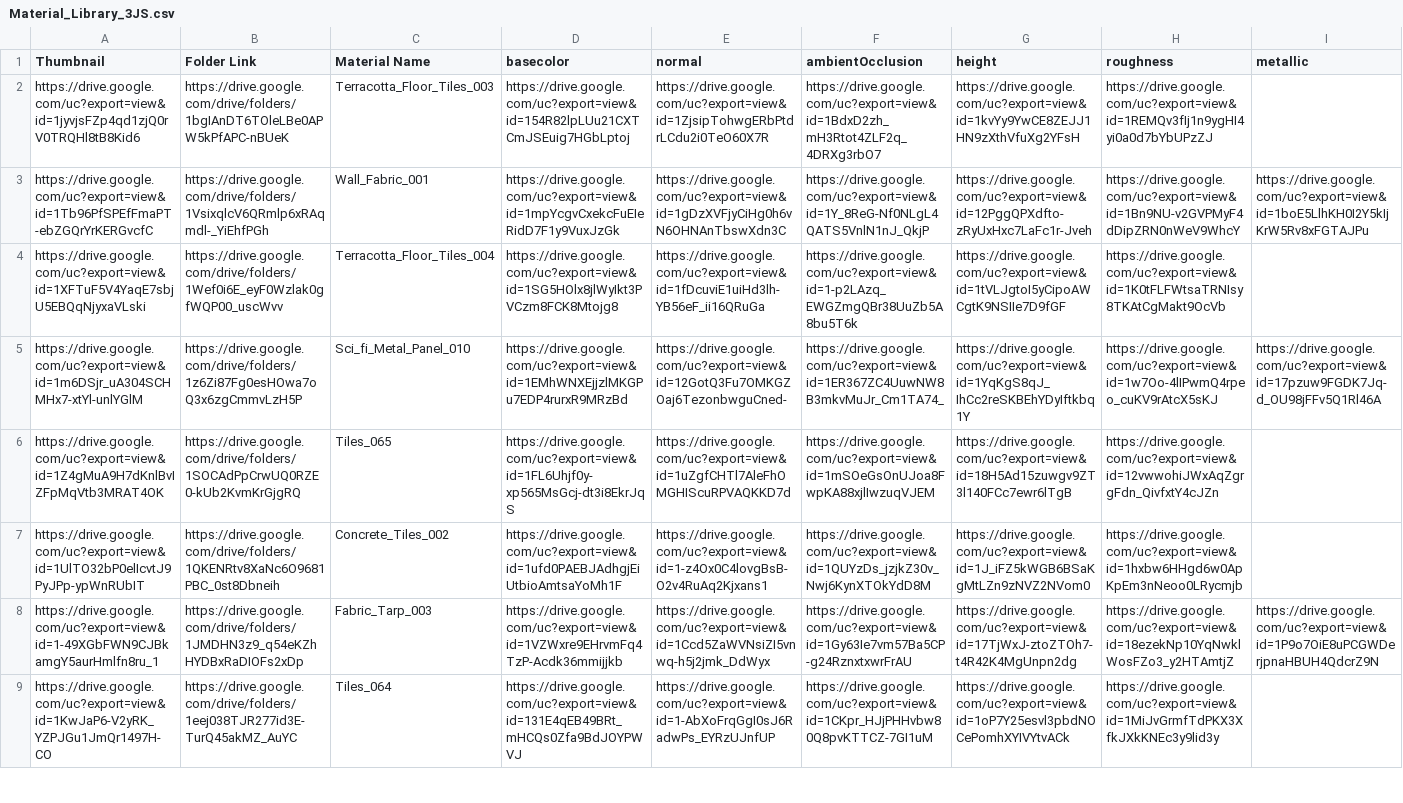
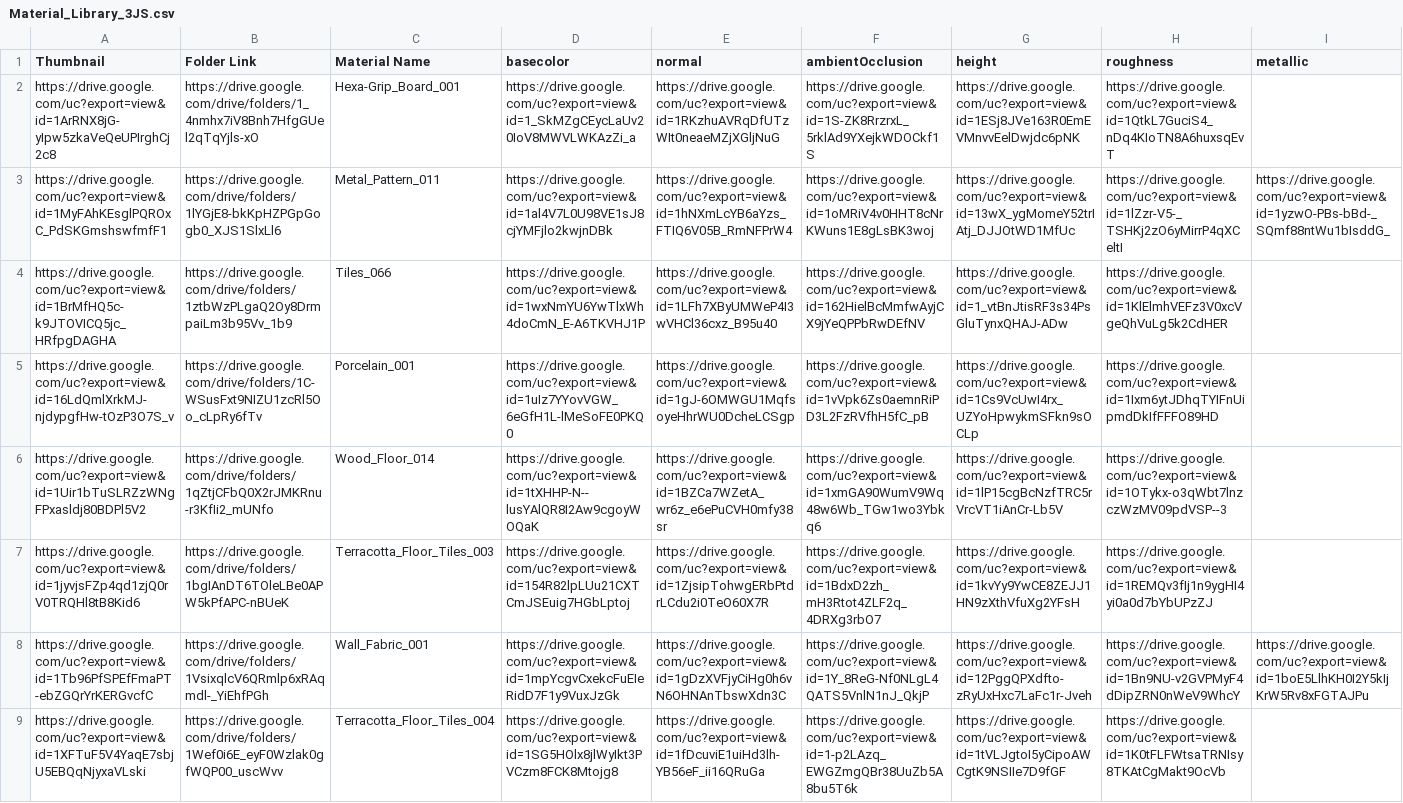
Before and after one commit to gendosplace/Material_Library, a CSV file: Material_Library_3JS.csv, drawn as a sheet; only a part is shown; the shorter side is filled out with more unchanged rows; rows hold the shown columns only; the diff names each change by its address in the sheet, - before the commit and + after, or states it on an @@ line.

Commit message:
Update Material_Library_3JS.csv
22Setembro

```diff
--- a/Material_Library_3JS.csv
+++ b/Material_Library_3JS.csv
+row 2: https://drive.google.com/uc?export=view&id=1ArRNX8jG-yIpw5zkaVeQeUPIrghCj2c8 | https://drive.google.com/drive/folders/1_4nmhx7iV8Bnh7HfgGUel2qTqYjls-xO | Hexa-Grip_Board_001 | https://drive.google.com/uc?export=view&id=1_SkMZgCEycLaUv20IoV8MWVLWKAzZi_a | https://drive.google.com/uc?export=view&id=1RKzhuAVRqDfUTzWIt0neaeMZjXGljNuG | https://drive.google.com/uc?export=view&id=1S-ZK8RrzrxL_5rklAd9YXejkWDOCkf1S | https://drive.google.com/uc?export=view&id=1ESj8JVe163R0EmEVMnvvEelDwjdc6pNK | https://drive.google.com/uc?export=view&id=1QtkL7GuciS4_nDq4KIoTN8A6huxsqEvT
+row 3: https://drive.google.com/uc?export=view&id=1MyFAhKEsglPQROxC_PdSKGmshswfmfF1 | https://drive.google.com/drive/folders/1lYGjE8-bkKpHZPGpGogb0_XJS1SlxLl6 | Metal_Pattern_011 | https://drive.google.com/uc?export=view&id=1al4V7L0U98VE1sJ8cjYMFjlo2kwjnDBk | https://drive.google.com/uc?export=view&id=1hNXmLcYB6aYzs_FTIQ6V05B_RmNFPrW4 | https://drive.google.com/uc?export=view&id=1oMRiV4v0HHT8cNrKWuns1E8gLsBK3woj | https://drive.google.com/uc?export=view&id=13wX_ygMomeY52trIAtj_DJJOtWD1MfUc | https://drive.google.com/uc?export=view&id=1lZzr-V5-_TSHKj2zO6yMirrP4qXCeltI | https://drive.google.com/uc?export=view&id=1yzwO-PBs-bBd-_SQmf88ntWu1bIsddG_
+row 4: https://drive.google.com/uc?export=view&id=1BrMfHQ5c-k9JTOVICQ5jc_HRfpgDAGHA | https://drive.google.com/drive/folders/1ztbWzPLgaQ2Oy8DrmpaiLm3b95Vv_1b9 | Tiles_066 | https://drive.google.com/uc?export=view&id=1wxNmYU6YwTlxWh4doCmN_E-A6TKVHJ1P | https://drive.google.com/uc?export=view&id=1LFh7XByUMWeP4I3wVHCl36cxz_B95u40 | https://drive.google.com/uc?export=view&id=162HielBcMmfwAyjCX9jYeQPPbRwDEfNV | https://drive.google.com/uc?export=view&id=1_vtBnJtisRF3s34PsGluTynxQHAJ-ADw | https://drive.google.com/uc?export=view&id=1KlElmhVEFz3V0xcVgeQhVuLg5k2CdHER
+row 5: https://drive.google.com/uc?export=view&id=16LdQmlXrkMJ-njdypgfHw-tOzP3O7S_v | https://drive.google.com/drive/folders/1C-WSusFxt9NIZU1zcRl5Oo_cLpRy6fTv | Porcelain_001 | https://drive.google.com/uc?export=view&id=1uIz7YYovVGW_6eGfH1L-lMeSoFE0PKQ0 | https://drive.google.com/uc?export=view&id=1gJ-6OMWGU1MqfsoyeHhrWU0DcheLCSgp | https://drive.google.com/uc?export=view&id=1vVpk6Zs0aemnRiPD3L2FzRVfhH5fC_pB | https://drive.google.com/uc?export=view&id=1Cs9VcUwI4rx_UZYoHpwykmSFkn9sOCLp | https://drive.google.com/uc?export=view&id=1Ixm6ytJDhqTYIFnUipmdDkIfFFFO89HD
+row 6: https://drive.google.com/uc?export=view&id=1Uir1bTuSLRZzWNgFPxasldj80BDPl5V2 | https://drive.google.com/drive/folders/1qZtjCFbQ0X2rJMKRnu-r3KfIi2_mUNfo | Wood_Floor_014 | https://drive.google.com/uc?export=view&id=1tXHHP-N--lusYAlQR8I2Aw9cgoyWOQaK | https://drive.google.com/uc?export=view&id=1BZCa7WZetA_wr6z_e6ePuCVH0mfy38sr | https://drive.google.com/uc?export=view&id=1xmGA90WumV9Wq48w6Wb_TGw1wo3Ybkq6 | https://drive.google.com/uc?export=view&id=1lP15cgBcNzfTRC5rVrcVT1iAnCr-Lb5V | https://drive.google.com/uc?export=view&id=1OTykx-o3qWbt7lnzczWzMV09pdVSP--3
```
